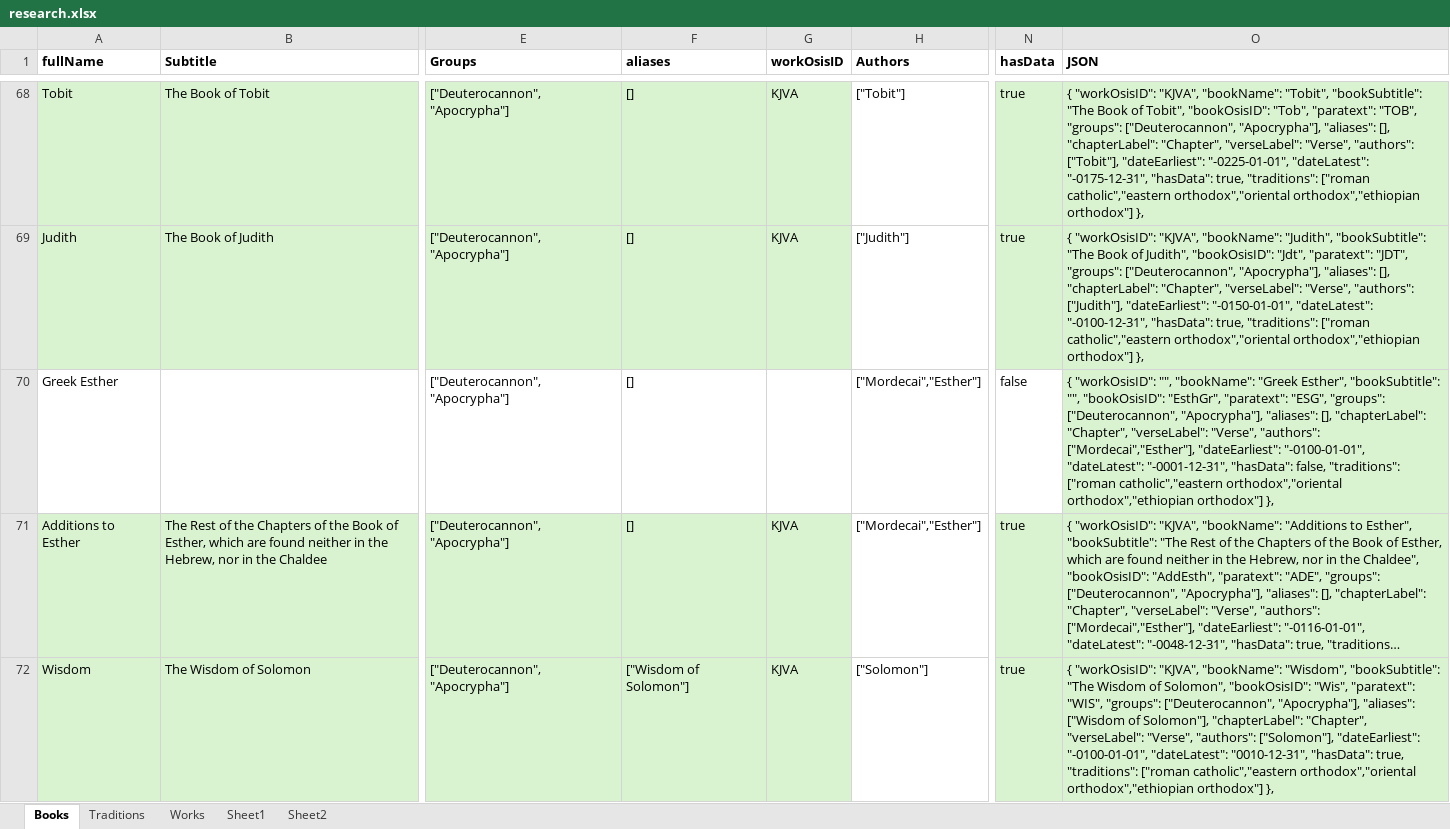
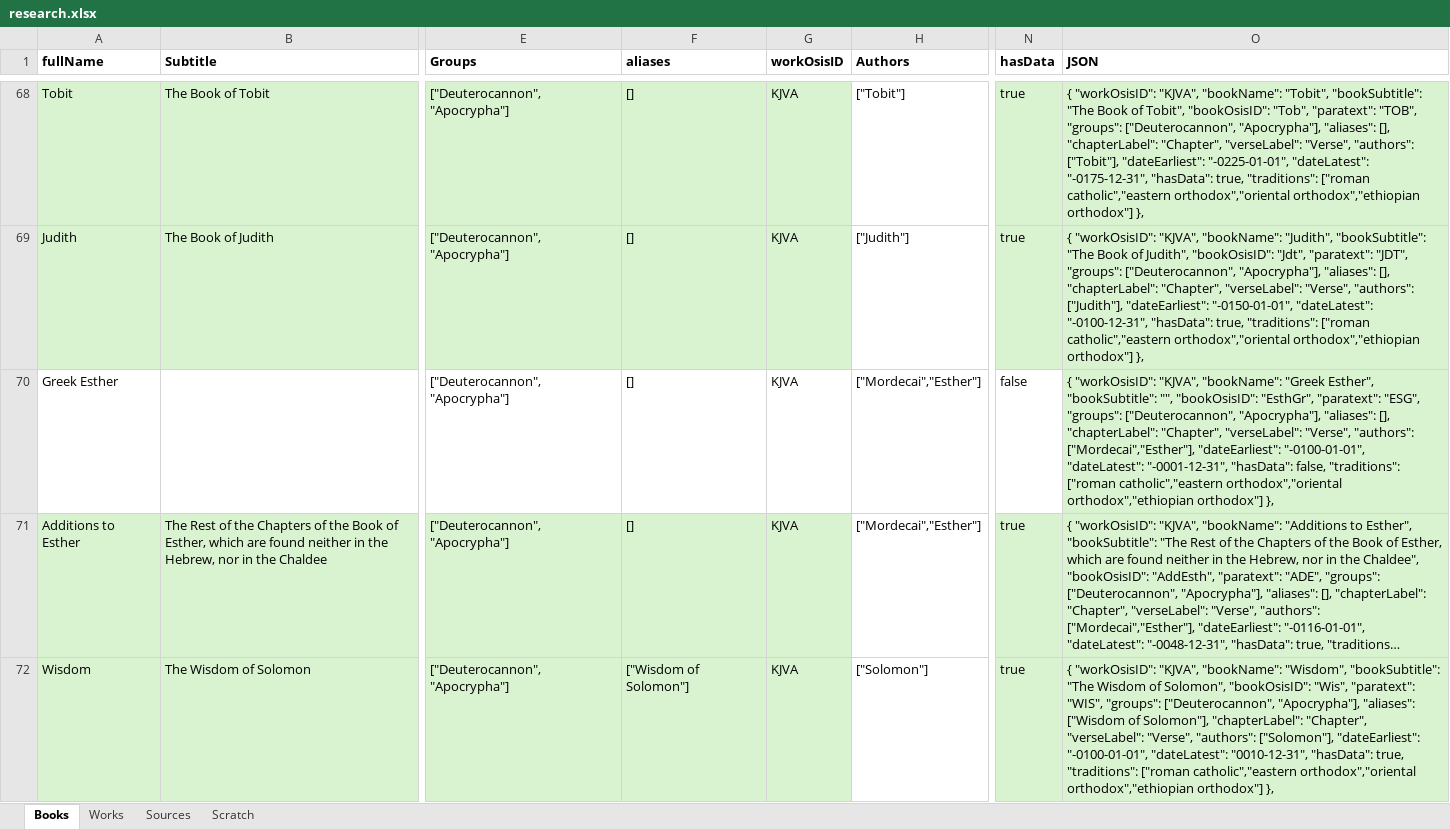
Before and after one commit to kensnyder/public-domain-books, an Excel workbook: data/research/research.xlsx, sheet Books, drawn as a sheet; only a part is shown, gaps mark what is left out; long unchanged cells end in …; values as stored, in another font and other column widths than the file's, no borders; the diff covers the shown part only; the diff names each change by its address in the sheet, - before the commit and + after, or states it on an @@ line.

Commit message:
missing KJVA verses; chapterCount, verseCounts

```diff
--- a/data/research/research.xlsx (sheet Books)
+++ b/data/research/research.xlsx (sheet Books)
-sheet tab: Sheet1
+sheet tab: Sources
-sheet tab: Sheet2
+sheet tab: Scratch
-sheet tab: Traditions
-G70 (workOsisID): (empty)
+G70 (workOsisID): KJVA
-O70 (JSON): { "workOsisID": "", "bookName": "Greek…
+O70 (JSON): { "workOsisID": "KJVA", "bookName": "Greek…
```
Also changed, not shown: 1 removed row and 83 edited cells elsewhere in this sheet, sheet Works, formulas that keep their value, 13 other files.
